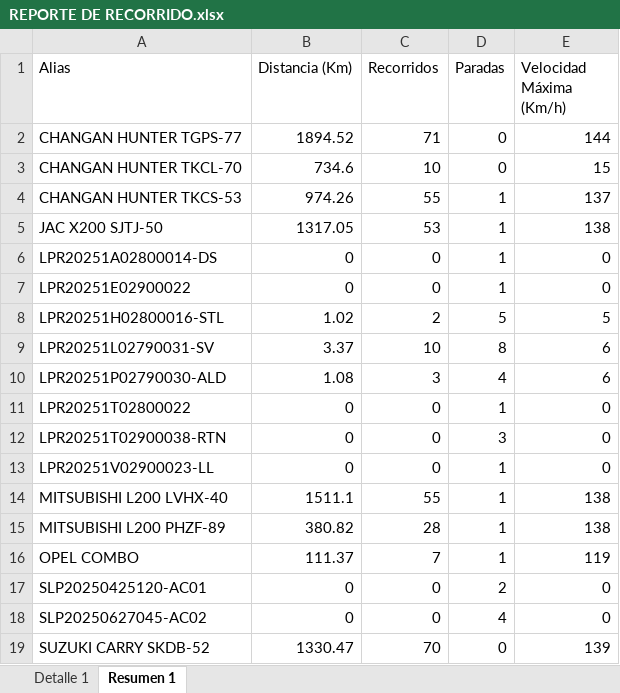
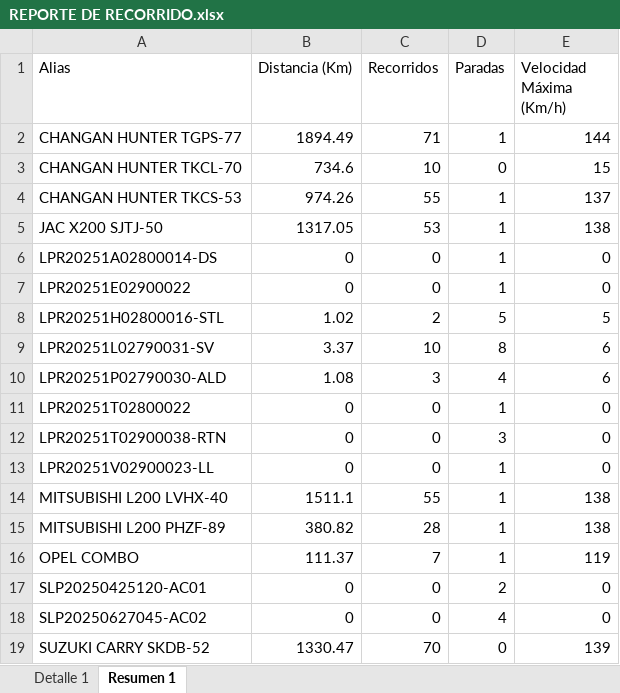
Before and after one commit to WurfelSPA/tracklink-visibility, an Excel workbook: REPORTE DE RECORRIDO.xlsx, sheet Resumen 1, drawn as a sheet; values as stored, in another font and other column widths than the file's, no borders; the diff names each change by its address in the sheet, - before the commit and + after, or states it on an @@ line.

```diff
--- a/REPORTE DE RECORRIDO.xlsx (sheet Resumen 1)
+++ b/REPORTE DE RECORRIDO.xlsx (sheet Resumen 1)
-B2 (Distancia (Km)): 1894.52
+B2 (Distancia (Km)): 1894.49
-D2 (Paradas): 0
+D2 (Paradas): 1
```
Also changed, not shown: sheet Detalle 1.
